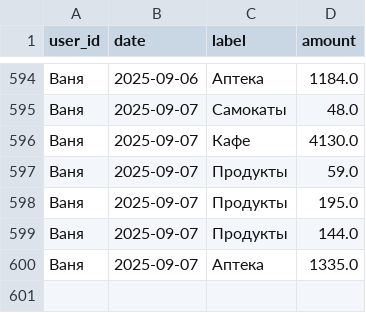
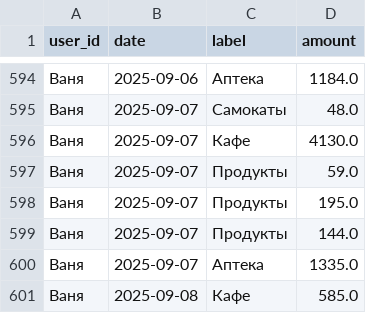
Before and after one commit to v0r0bi0v/Spending-Statistics, a CSV file: expenses.csv, drawn as a sheet; only a part is shown, gaps mark what is left out.

Commit message:
SPENDING AUTOCOMMIT 2025-09-08 09:58:41 UTC

```diff
--- a/expenses.csv
+++ b/expenses.csv
@@ -600 +600,2 @@ user_id,date,label,amount
 Ваня,2025-09-07,Аптека,1335.0
+Ваня,2025-09-08,Кафе,585.0
```
